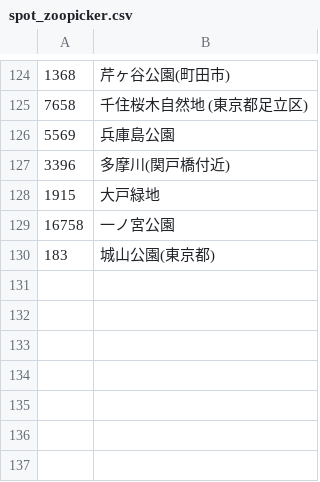
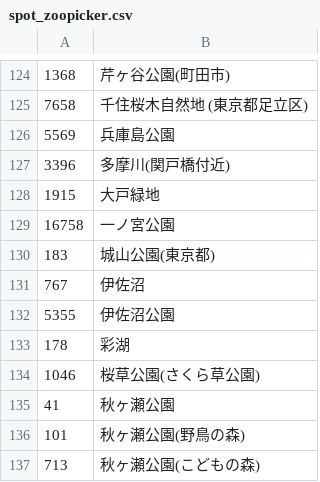
Before and after one commit to N1ghtHeron/birdalert, a CSV file: data/spot_zoopicker.csv, drawn as a sheet; only a part is shown, gaps mark what is left out; the diff names each change by its address in the sheet, - before the commit and + after, or states it on an @@ line.

```diff
--- a/data/spot_zoopicker.csv
+++ b/data/spot_zoopicker.csv
+row 131: 767 | 伊佐沼
+row 132: 5355 | 伊佐沼公園
+row 133: 178 | 彩湖
+row 134: 1046 | 桜草公園(さくら草公園)
+row 135: 41 | 秋ヶ瀬公園
+row 136: 101 | 秋ヶ瀬公園(野鳥の森)
+row 137: 713 | 秋ヶ瀬公園(こどもの森)
```
Also changed, not shown: data/ebird_world_life_list.csv, data/spot_zoopicker_latlng.csv.
